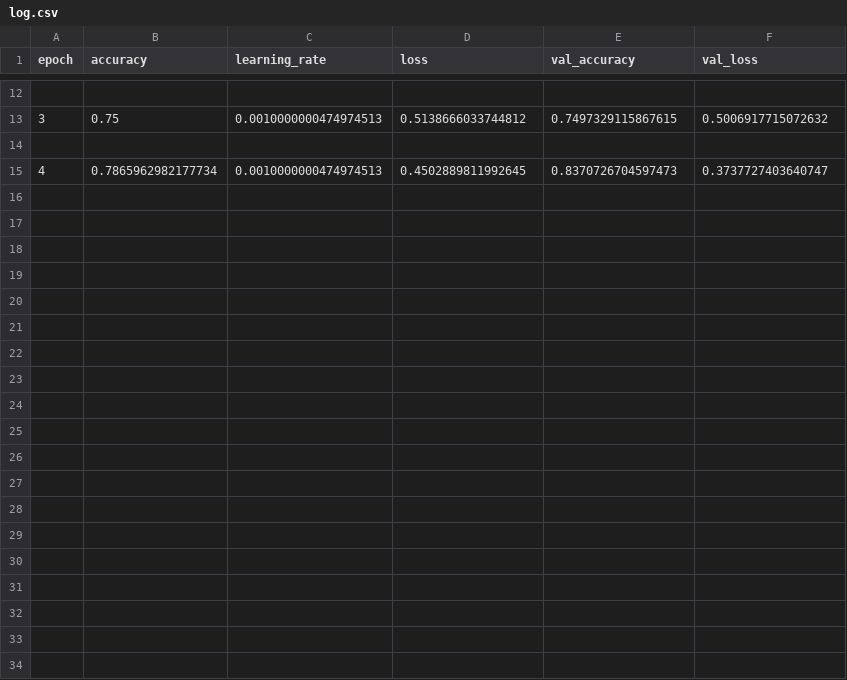
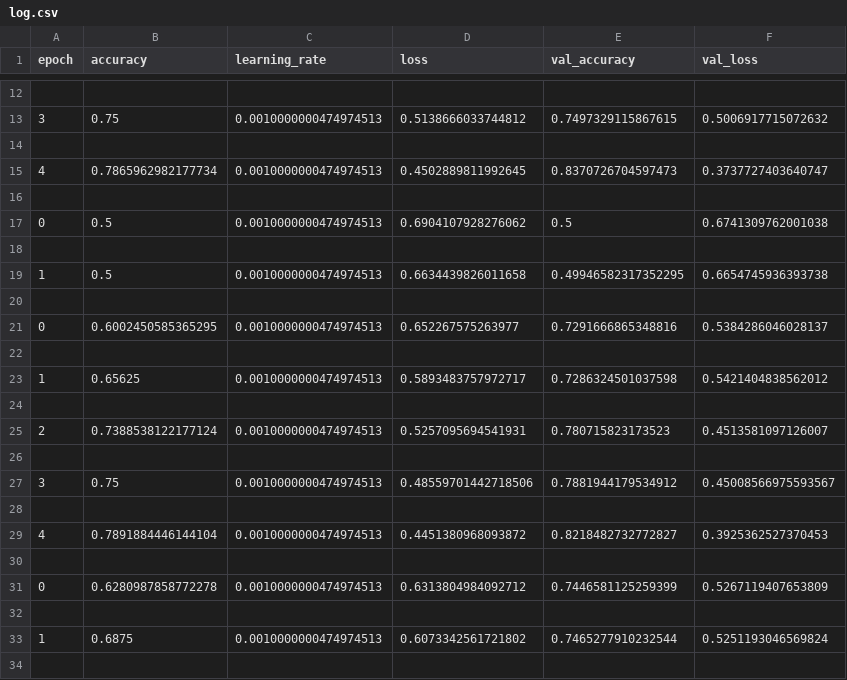
Before and after one commit to D1scream/CNN, a CSV file: log.csv, drawn as a sheet; only a part is shown, gaps mark what is left out; the diff covers the shown part only.

```diff
--- a/log.csv
+++ b/log.csv
@@ -15 +15,20 @@ epoch,accuracy,learning_rate,loss,val_accuracy,val_loss
 4,0.7865962982177734,0.0010000000474974513,0.4502889811992645,0.8370726704597473,0.3737727403640747
+
+0,0.5,0.0010000000474974513,0.6904107928276062,0.5,0.6741309762001038
+
+1,0.5,0.0010000000474974513,0.6634439826011658,0.49946582317352295,0.6654745936393738
+
+0,0.6002450585365295,0.0010000000474974513,0.652267575263977,0.7291666865348816,0.5384286046028137
+
+1,0.65625,0.0010000000474974513,0.5893483757972717,0.7286324501037598,0.5421404838562012
+
+2,0.7388538122177124,0.0010000000474974513,0.5257095694541931,0.780715823173523,0.4513581097126007
+
+3,0.75,0.0010000000474974513,0.48559701442718506,0.7881944179534912,0.45008566975593567
+
+4,0.7891884446144104,0.0010000000474974513,0.4451380968093872,0.8218482732772827,0.3925362527370453
+
+0,0.6280987858772278,0.0010000000474974513,0.6313804984092712,0.7446581125259399,0.5267119407653809
+
+1,0.6875,0.0010000000474974513,0.6073342561721802,0.7465277910232544,0.5251193046569824
+
```
Also changed, not shown: 15 added rows elsewhere in this file, 9 other files.
